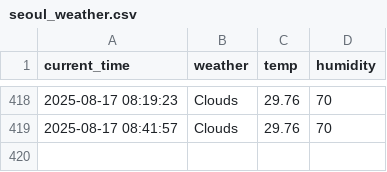
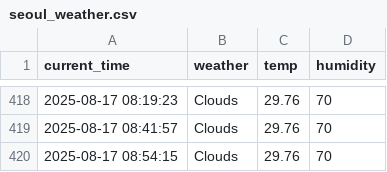
Before and after one commit to jaewon0626/weather, a CSV file: seoul_weather.csv, drawn as a sheet; only a part is shown, gaps mark what is left out; the diff names each change by its address in the sheet, - before the commit and + after, or states it on an @@ line.

```diff
--- a/seoul_weather.csv
+++ b/seoul_weather.csv
+row 420: 2025-08-17 08:54:15 | Clouds | 29.76 | 70
```
